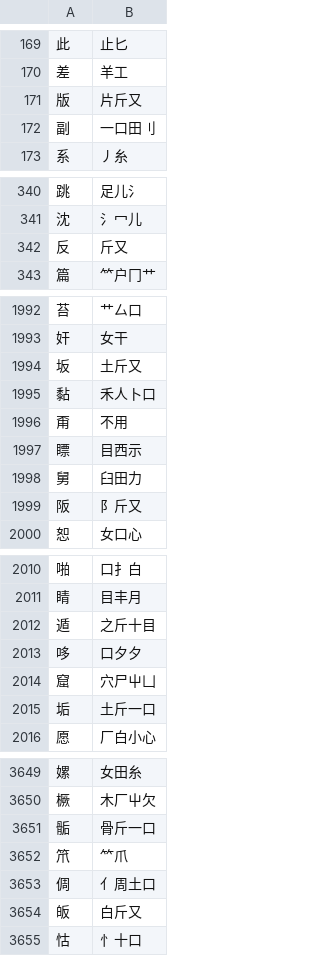
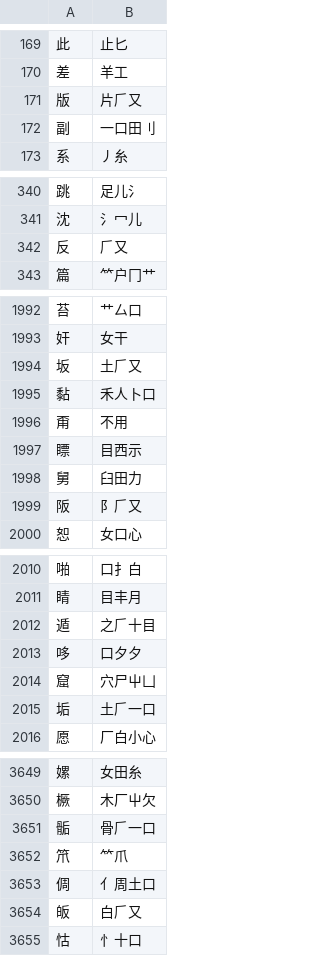
Before and after one commit to chenlin014/jiezi, a TSV file: table/common-jt.tsv, drawn as a sheet; only a part is shown, gaps mark what is left out; the diff covers the shown part only.

```diff
--- a/table/common-jt.tsv
+++ b/table/common-jt.tsv
@@ -170,3 +170,3 @@
 差	羊工
-版	片斤又
+版	片𠂆又
 副	一口田刂
@@ -341,3 +341,3 @@
 沈	氵冖儿
-反	斤又
+反	𠂆又
 篇	⺮户冂艹
@@ -1993,3 +1993,3 @@
 奸	女干
-坂	土斤又
+坂	土𠂆又
 黏	禾人卜口
@@ -1998,3 +1998,3 @@
 舅	臼田力
-阪	阝斤又
+阪	阝𠂆又
 恕	女口心
@@ -2011,6 +2011,6 @@
 睛	目丰月
-遁	之斤十目
+遁	之𠂆十目
 哆	口夕夕
 窟	穴尸屮凵
-垢	土斤一口
+垢	土𠂆一口
 愿	厂白小心
@@ -3650,6 +3650,6 @@
 橛	木厂屮欠
-骺	骨斤一口
+骺	骨𠂆一口
 笊	⺮爪
 倜	亻周土口
-皈	白斤又
+皈	白𠂆又
 怙	忄十口
```
Also changed, not shown: 24 edited cells elsewhere in this file, char_priority/abyz-jp.tsv, char_priority/abyz-jt.tsv, 20 other files.
